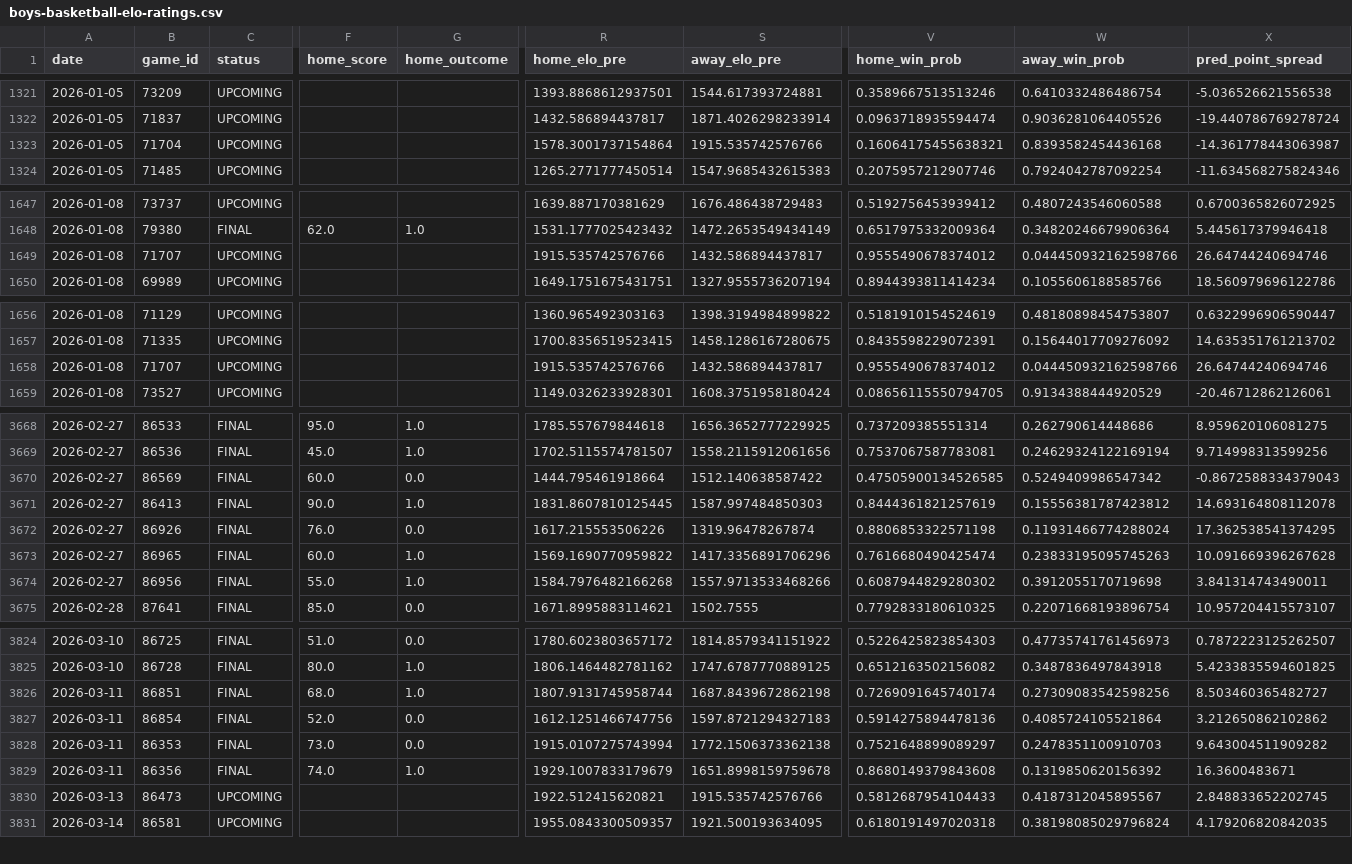
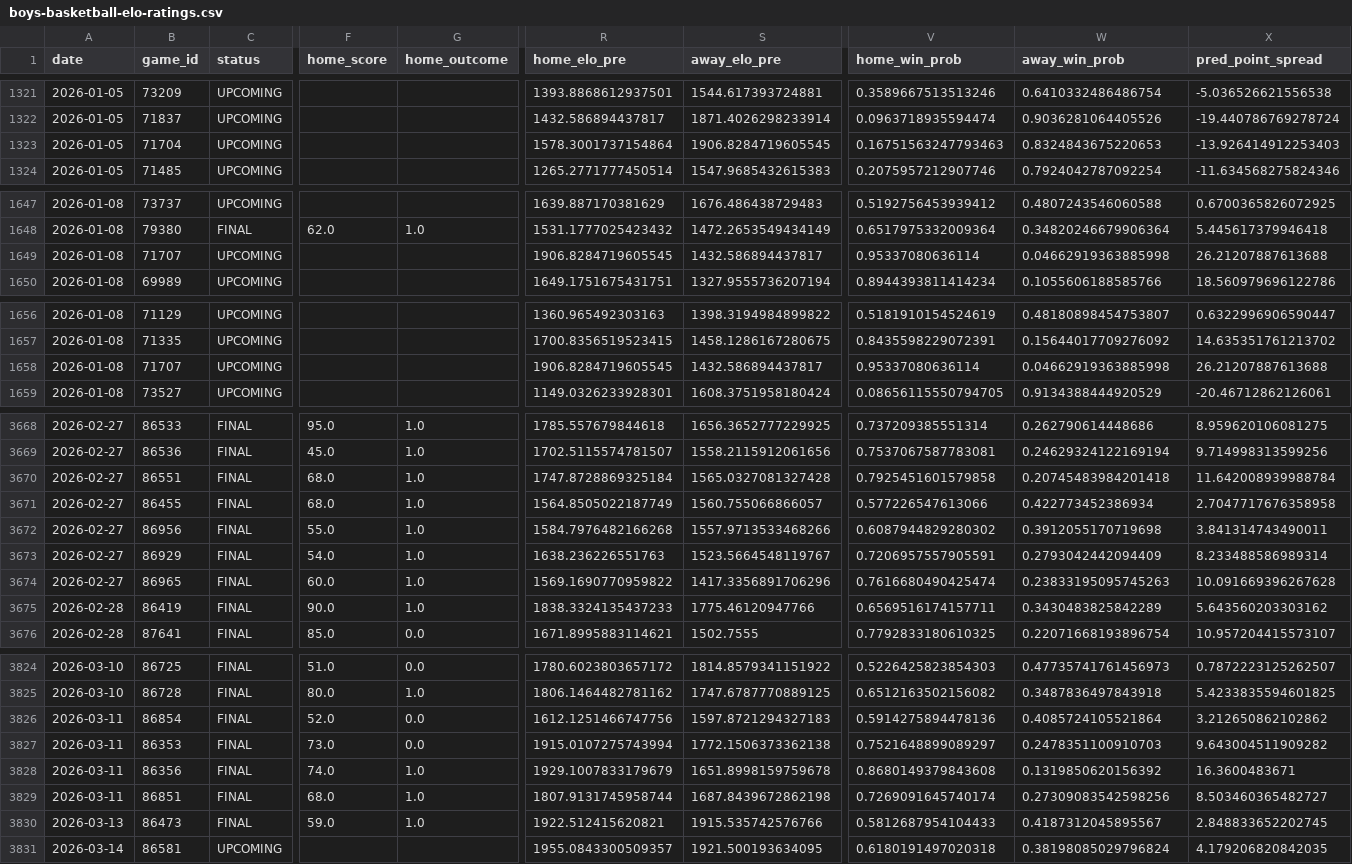
Before and after one commit to bwbensonjr/high-school-sports, a CSV file: results/boys-basketball-elo-ratings.csv, drawn as a sheet; only a part is shown, gaps mark what is left out; the diff covers the shown part only; the diff names each change by its address in the sheet, - before the commit and + after, or states it on an @@ line.

```diff
--- a/results/boys-basketball-elo-ratings.csv
+++ b/results/boys-basketball-elo-ratings.csv
-S1323 (away_elo_pre): 1915.535742576766
+S1323 (away_elo_pre): 1906.8284719605545
-V1323 (home_win_prob): 0.16064175455638321
+V1323 (home_win_prob): 0.16751563247793463
-W1323 (away_win_prob): 0.8393582454436168
+W1323 (away_win_prob): 0.8324843675220653
-X1323 (pred_point_spread): -14.361778443063987
+X1323 (pred_point_spread): -13.926414912253403
-R1649 (home_elo_pre): 1915.535742576766
+R1649 (home_elo_pre): 1906.8284719605545
-V1649 (home_win_prob): 0.9555490678374012
+V1649 (home_win_prob): 0.95337080636114
-W1649 (away_win_prob): 0.044450932162598766
+W1649 (away_win_prob): 0.04662919363885998
-X1649 (pred_point_spread): 26.64744240694746
+X1649 (pred_point_spread): 26.21207887613688
-R1658 (home_elo_pre): 1915.535742576766
+R1658 (home_elo_pre): 1906.8284719605545
-V1658 (home_win_prob): 0.9555490678374012
+V1658 (home_win_prob): 0.95337080636114
-W1658 (away_win_prob): 0.044450932162598766
+W1658 (away_win_prob): 0.04662919363885998
-X1658 (pred_point_spread): 26.64744240694746
+X1658 (pred_point_spread): 26.21207887613688
@@ row 3670 moved to row 3652: 2026-02-27 @@
@@ row 3671 moved to row 3655: 2026-02-27 @@
@@ row 3672 moved to row 3646: 2026-02-27 @@
@@ row 3652 moved to row 3670: 2026-02-27 @@
@@ row 3662 moved to row 3671: 2026-02-27 @@
@@ row 3647 moved to row 3673: 2026-02-27 @@
@@ row 3673 moved to row 3674: 2026-02-27 @@
@@ row 3692 moved to row 3675: 2026-02-28 @@
@@ row 3826 moved to row 3829: 2026-03-11 @@
-C3830 (status): UPCOMING
+C3830 (status): FINAL
-F3830 (home_score): (empty)
+F3830 (home_score): 59.0
-G3830 (home_outcome): (empty)
+G3830 (home_outcome): 1.0
```
Also changed, not shown: 69 moved rows and 17 edited cells elsewhere in this file, data/boys-basketball-2026.csv, data/boys-hockey-2026.csv, 38 other files.
